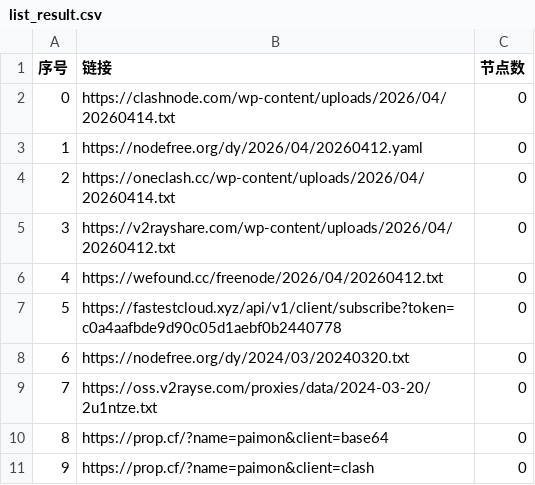
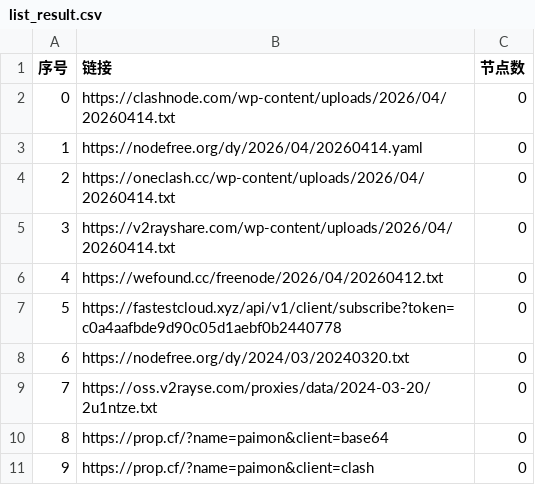
Before and after one commit to hellojimlee/AutoMergePublicNodes, a CSV file: list_result.csv, drawn as a sheet; only a part is shown.

```diff
--- a/list_result.csv
+++ b/list_result.csv
@@ -2,5 +2,5 @@
 0,https://clashnode.com/wp-content/uploads/2026/04/20260414.txt,0
-1,https://nodefree.org/dy/2026/04/20260412.yaml,0
+1,https://nodefree.org/dy/2026/04/20260414.yaml,0
 2,https://oneclash.cc/wp-content/uploads/2026/04/20260414.txt,0
-3,https://v2rayshare.com/wp-content/uploads/2026/04/20260412.txt,0
+3,https://v2rayshare.com/wp-content/uploads/2026/04/20260414.txt,0
 4,https://wefound.cc/freenode/2026/04/20260412.txt,0
```
Also changed, not shown: 4 other files.
